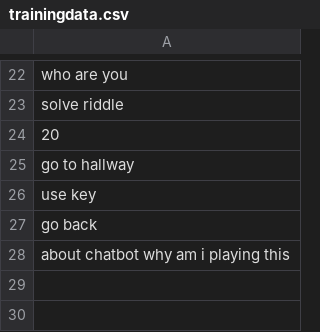
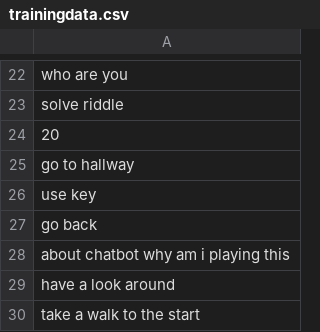
Before and after one commit to minotalen/chatbot-group, a CSV file: trainingdata.csv, drawn as a sheet; only a part is shown, gaps mark what is left out; the diff names each change by its address in the sheet, - before the commit and + after, or states it on an @@ line.

Commit message:
Training

```diff
--- a/trainingdata.csv
+++ b/trainingdata.csv
+row 29: have a look around
+row 30: take a walk to the start
```
